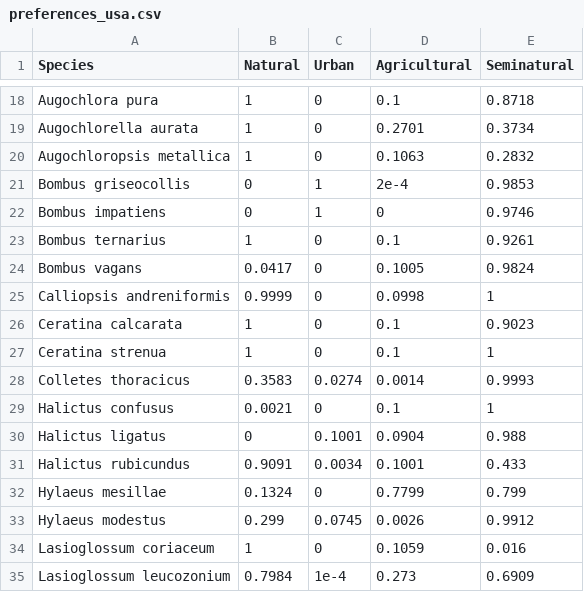
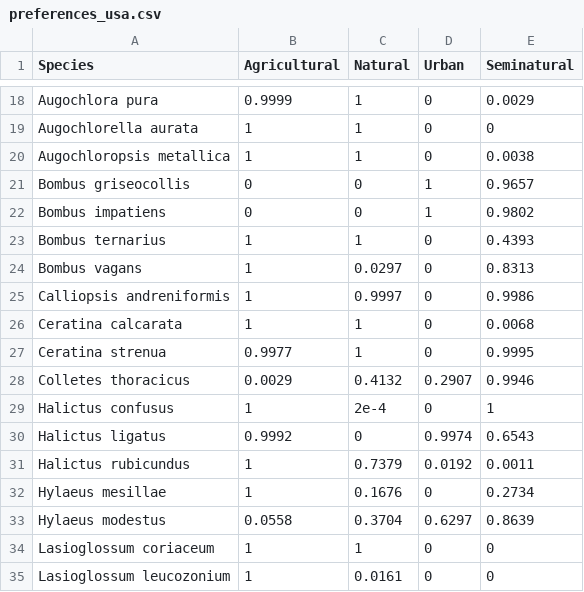
Before and after one commit to ibartomeus/declines_brain, a CSV file: Data/Usa_data/preferences_usa.csv, drawn as a sheet; only a part is shown, gaps mark what is left out; removed rows and columns are numbered as before the commit, all else as after; the diff covers the shown part only; the diff names each change by its address in the sheet, - before the commit and + after, or states it on an @@ line.

```diff
--- a/Data/Usa_data/preferences_usa.csv
+++ b/Data/Usa_data/preferences_usa.csv
+column B (Agricultural), rows 18-35: 0.9999 | 1 | 1 | 0 | 0 | 1 | 1 | 1 | 1 | 0.9977 | 0.0029 | 1 | 0.9992 | 1 | 1 | 0.0558 | 1 | 1
-column D (Agricultural), rows 18-35: 0.1 | 0.2701 | 0.1063 | 2e-4 | 0 | 0.1 | 0.1005 | 0.0998 | 0.1 | 0.1 | 0.0014 | 0.1 | 0.0904 | 0.1001 | 0.7799 | 0.0026 | 0.1059 | 0.273
-E18 (Seminatural): 0.8718
+E18 (Seminatural): 0.0029
-E19 (Seminatural): 0.3734
+E19 (Seminatural): 0
-E20 (Seminatural): 0.2832
+E20 (Seminatural): 0.0038
-E21 (Seminatural): 0.9853
+E21 (Seminatural): 0.9657
-E22 (Seminatural): 0.9746
+E22 (Seminatural): 0.9802
-E23 (Seminatural): 0.9261
+E23 (Seminatural): 0.4393
-C24 (Natural): 0.0417
+C24 (Natural): 0.0297
-E24 (Seminatural): 0.9824
+E24 (Seminatural): 0.8313
-C25 (Natural): 0.9999
+C25 (Natural): 0.9997
-E25 (Seminatural): 1
+E25 (Seminatural): 0.9986
-E26 (Seminatural): 0.9023
+E26 (Seminatural): 0.0068
-E27 (Seminatural): 1
+E27 (Seminatural): 0.9995
-C28 (Natural): 0.3583
+C28 (Natural): 0.4132
-D28 (Urban): 0.0274
+D28 (Urban): 0.2907
-E28 (Seminatural): 0.9993
+E28 (Seminatural): 0.9946
-C29 (Natural): 0.0021
+C29 (Natural): 2e-4
-D30 (Urban): 0.1001
+D30 (Urban): 0.9974
-E30 (Seminatural): 0.988
+E30 (Seminatural): 0.6543
-C31 (Natural): 0.9091
+C31 (Natural): 0.7379
-D31 (Urban): 0.0034
+D31 (Urban): 0.0192
-E31 (Seminatural): 0.433
+E31 (Seminatural): 0.0011
-C32 (Natural): 0.1324
+C32 (Natural): 0.1676
-E32 (Seminatural): 0.799
+E32 (Seminatural): 0.2734
-C33 (Natural): 0.299
+C33 (Natural): 0.3704
-D33 (Urban): 0.0745
+D33 (Urban): 0.6297
-E33 (Seminatural): 0.9912
+E33 (Seminatural): 0.8639
-E34 (Seminatural): 0.016
+E34 (Seminatural): 0
-C35 (Natural): 0.7984
+C35 (Natural): 0.0161
-D35 (Urban): 1e-4
+D35 (Urban): 0
-E35 (Seminatural): 0.6909
+E35 (Seminatural): 0
```
Also changed, not shown: 50 edited cells elsewhere in this file, Data/Usa_data/model_output_preference_brain_weight_usa.csv, Data/Usa_data/model_output_preference_it_usa.csv, 22 other files.
